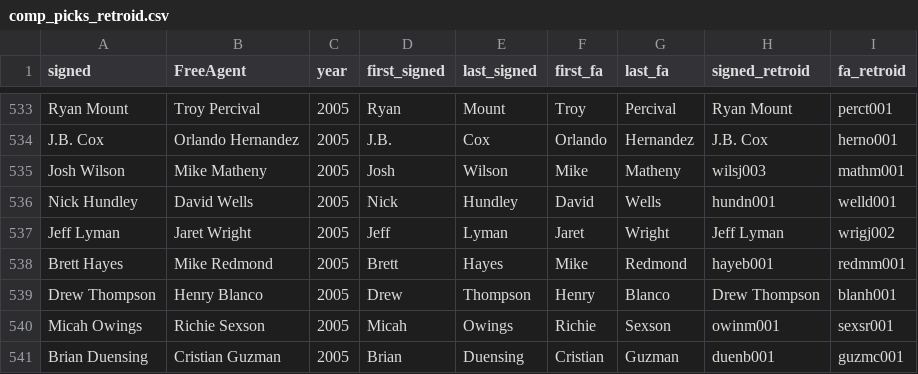
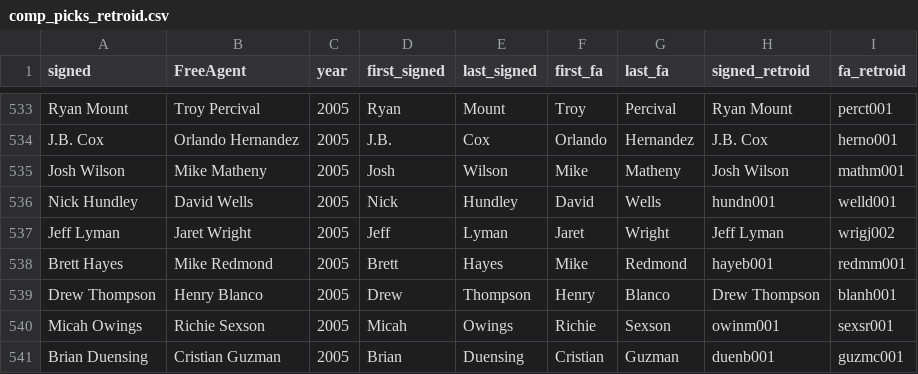
Before and after one commit to GrubHubGitTub/BaseballTradeTrees, a CSV file: data/comp_picks_retroid.csv, drawn as a sheet; only a part is shown, gaps mark what is left out.

Commit message:
fix last

```diff
--- a/data/comp_picks_retroid.csv
+++ b/data/comp_picks_retroid.csv
@@ -534,3 +534,3 @@ Ryan Mount,Troy Percival,2005,Ryan,Mount,Troy,Percival,Ryan Mount,perct001
 J.B. Cox,Orlando Hernandez,2005,J.B.,Cox,Orlando,Hernandez,J.B. Cox,herno001
-Josh Wilson,Mike Matheny,2005,Josh,Wilson,Mike,Matheny,wilsj003,mathm001
+Josh Wilson,Mike Matheny,2005,Josh,Wilson,Mike,Matheny,Josh Wilson,mathm001
 Nick Hundley,David Wells,2005,Nick,Hundley,David,Wells,hundn001,welld001
```
Also changed, not shown: 1 other file.
